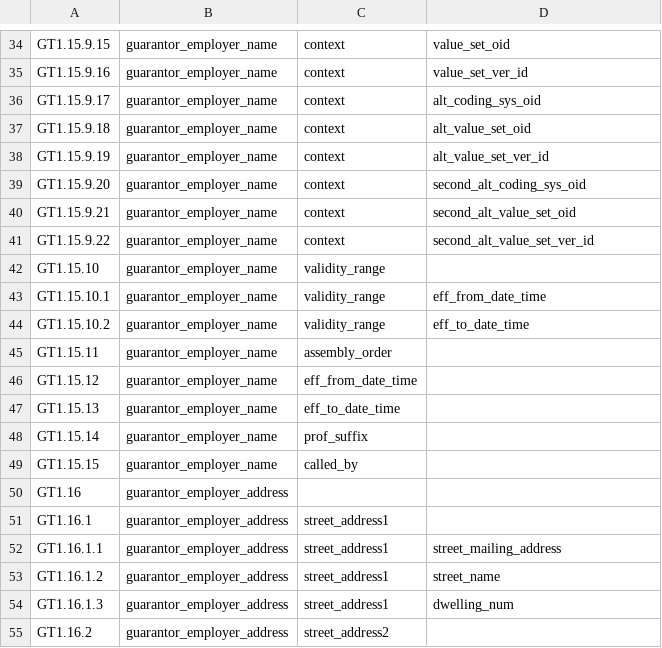
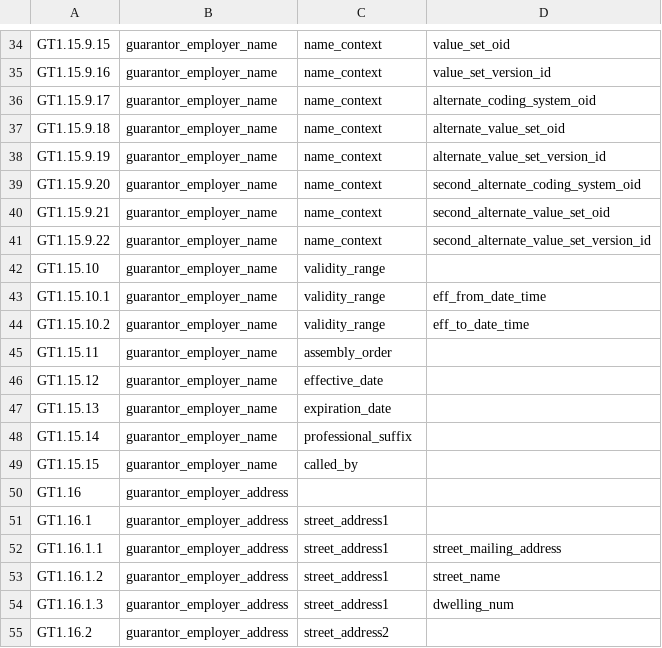
Before and after one commit to djonnadula/CDM-HL7, a CSV file: cdm-scripts/templates/hl7MapMEDITECH5.csv, drawn as a sheet; only a part is shown, gaps mark what is left out; the diff covers the shown part only; the diff names each change by its address in the sheet, - before the commit and + after, or states it on an @@ line.

```diff
--- a/cdm-scripts/templates/hl7MapMEDITECH5.csv
+++ b/cdm-scripts/templates/hl7MapMEDITECH5.csv
-C34:C41: context
+C34:C41: name_context
-D35: value_set_ver_id
+D35: value_set_version_id
-D36: alt_coding_sys_oid
+D36: alternate_coding_system_oid
-D37: alt_value_set_oid
+D37: alternate_value_set_oid
-D38: alt_value_set_ver_id
+D38: alternate_value_set_version_id
-D39: second_alt_coding_sys_oid
+D39: second_alternate_coding_system_oid
-D40: second_alt_value_set_oid
+D40: second_alternate_value_set_oid
-D41: second_alt_value_set_ver_id
+D41: second_alternate_value_set_version_id
-C46: eff_from_date_time
+C46: effective_date
-C47: eff_to_date_time
+C47: expiration_date
-C48: prof_suffix
+C48: professional_suffix
```
Also changed, not shown: 40 edited cells elsewhere in this file, 9 other files.
